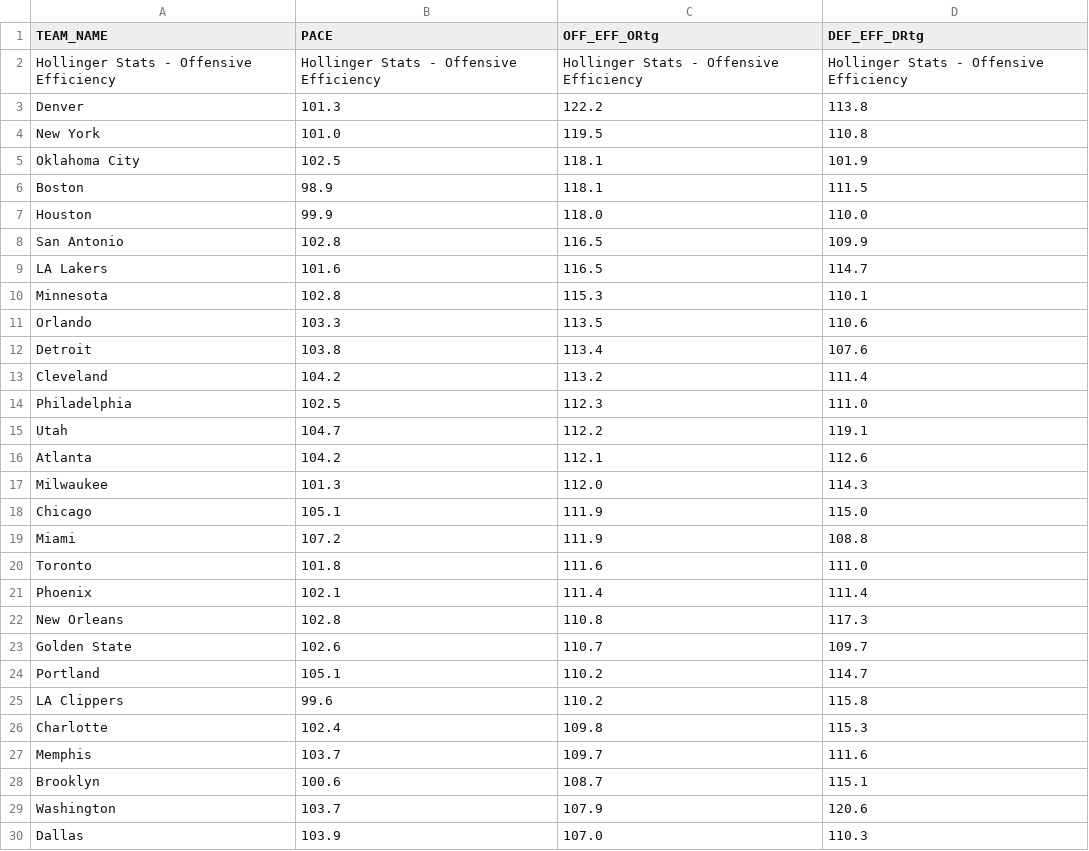
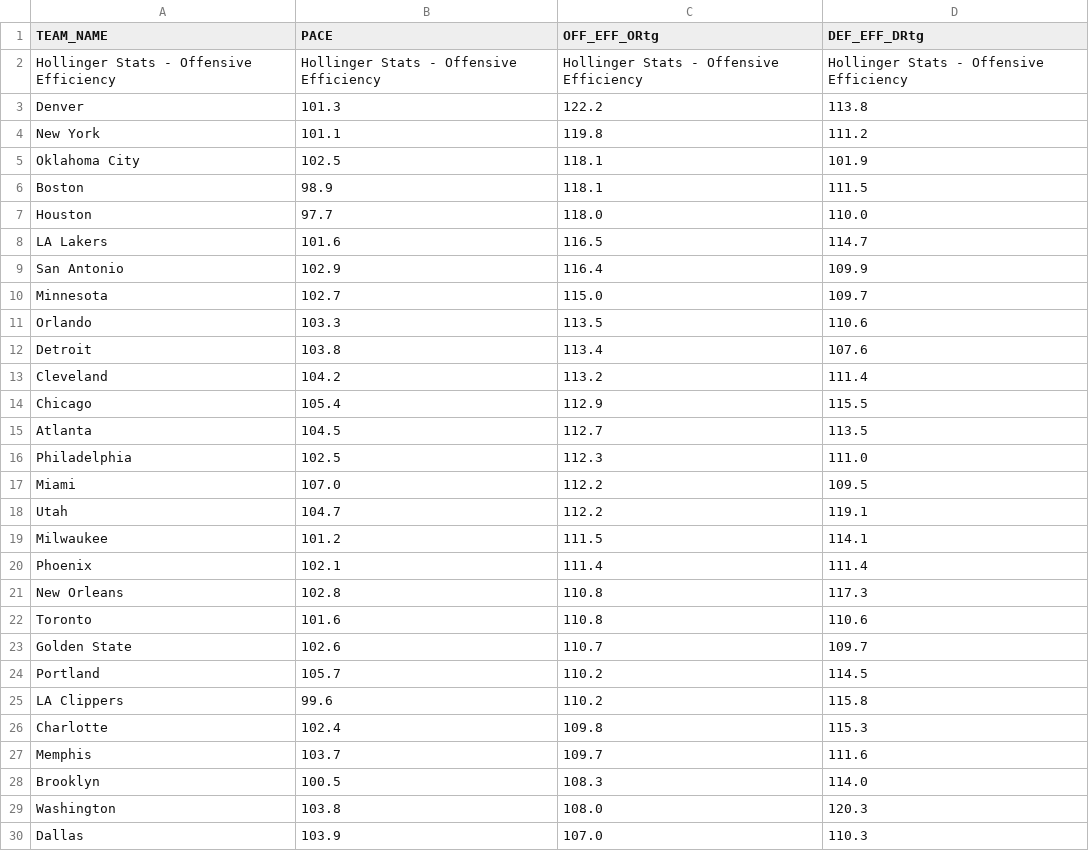
Before and after one commit to Daniel-CM327/NBA-Team-Efficiency, a CSV file: nba_team_efficiency.csv, drawn as a sheet; only a part is shown; the diff covers the shown part only.

```diff
--- a/nba_team_efficiency.csv
+++ b/nba_team_efficiency.csv
@@ -3,9 +3,9 @@ Hollinger Stats - Offensive Efficiency,Hollinger Stats - Offensive Efficiency,Ho
 Denver,101.3,122.2,113.8
-New York,101.0,119.5,110.8
+New York,101.1,119.8,111.2
 Oklahoma City,102.5,118.1,101.9
 Boston,98.9,118.1,111.5
-Houston,99.9,118.0,110.0
-San Antonio,102.8,116.5,109.9
+Houston,97.7,118.0,110.0
 LA Lakers,101.6,116.5,114.7
-Minnesota,102.8,115.3,110.1
+San Antonio,102.9,116.4,109.9
+Minnesota,102.7,115.0,109.7
 Orlando,103.3,113.5,110.6
@@ -13,13 +13,13 @@ Detroit,103.8,113.4,107.6
 Cleveland,104.2,113.2,111.4
+Chicago,105.4,112.9,115.5
+Atlanta,104.5,112.7,113.5
 Philadelphia,102.5,112.3,111.0
+Miami,107.0,112.2,109.5
 Utah,104.7,112.2,119.1
-Atlanta,104.2,112.1,112.6
-Milwaukee,101.3,112.0,114.3
-Chicago,105.1,111.9,115.0
-Miami,107.2,111.9,108.8
-Toronto,101.8,111.6,111.0
+Milwaukee,101.2,111.5,114.1
 Phoenix,102.1,111.4,111.4
 New Orleans,102.8,110.8,117.3
+Toronto,101.6,110.8,110.6
 Golden State,102.6,110.7,109.7
-Portland,105.1,110.2,114.7
+Portland,105.7,110.2,114.5
 LA Clippers,99.6,110.2,115.8
@@ -27,4 +27,4 @@ Charlotte,102.4,109.8,115.3
 Memphis,103.7,109.7,111.6
-Brooklyn,100.6,108.7,115.1
-Washington,103.7,107.9,120.6
+Brooklyn,100.5,108.3,114.0
+Washington,103.8,108.0,120.3
 Dallas,103.9,107.0,110.3
```
Also changed, not shown: 3 edited cells elsewhere in this file.
